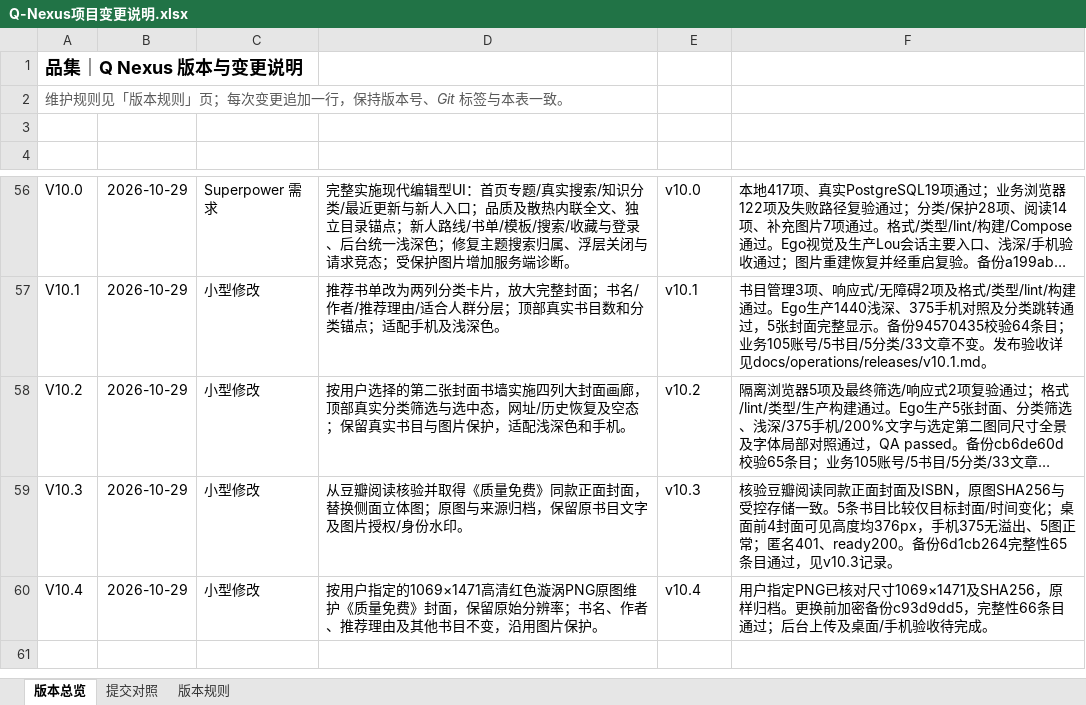
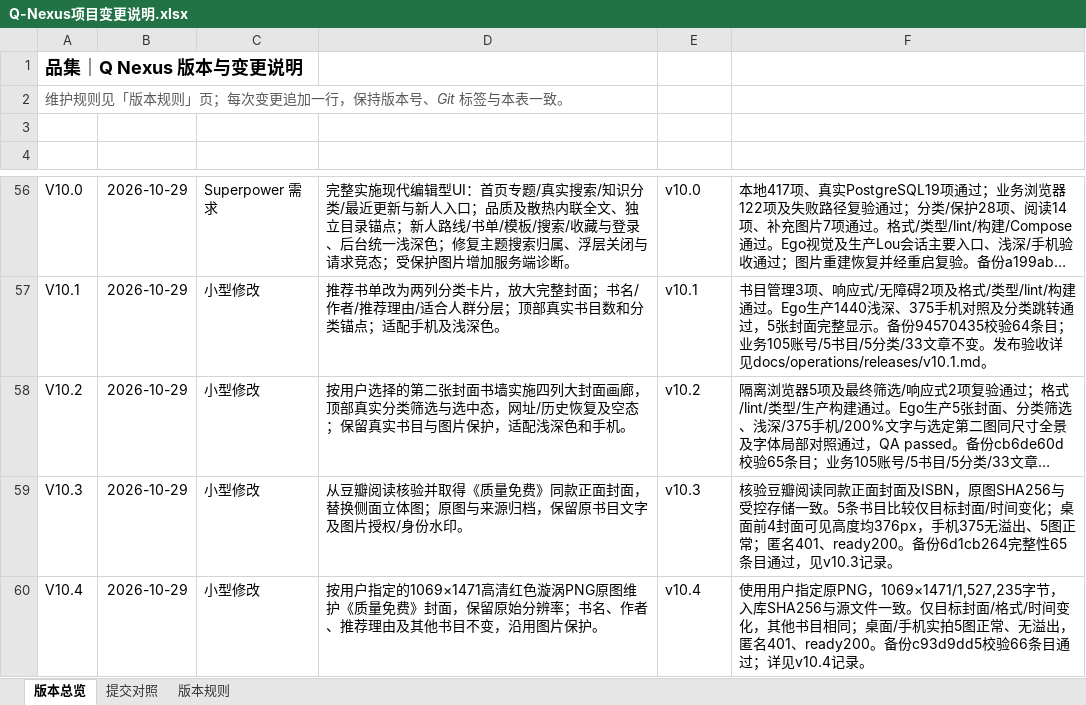
Before and after one commit to profundity-max/quality-homepage, an Excel workbook: Q-Nexus项目变更说明.xlsx, sheet 版本总览, drawn as a sheet; only a part is shown, gaps mark what is left out; long unchanged cells end in …; values as stored, in another font and other column widths than the file's, no borders; the diff names each change by its address in the sheet, - before the commit and + after, or states it on an @@ line.

```diff
--- a/Q-Nexus项目变更说明.xlsx (sheet 版本总览)
+++ b/Q-Nexus项目变更说明.xlsx (sheet 版本总览)
-F60 (验收证据): 用户指定PNG已核对尺寸1069×1471及SHA256，原样归档。更换前加密备份c93d9dd5，完整性66条目通过；后台上传及桌面/手机验收待完成。
+F60 (验收证据): 使用用户指定原PNG，1069×1471/1,527,235字节，入库SHA256与源文件一致。仅目标封面/格式/时间变化，其他书目相同；桌面/手机实拍5图正常、无溢出，匿名401、ready200。备份c93d9dd5校验66条目通过；详见v10.4记录。
```
Also changed, not shown: 3 other files.
